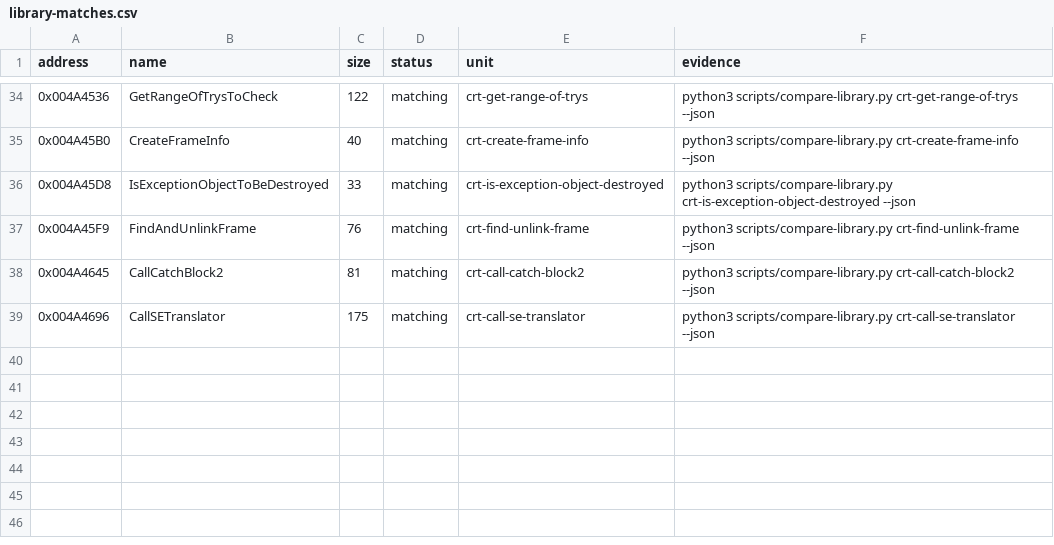
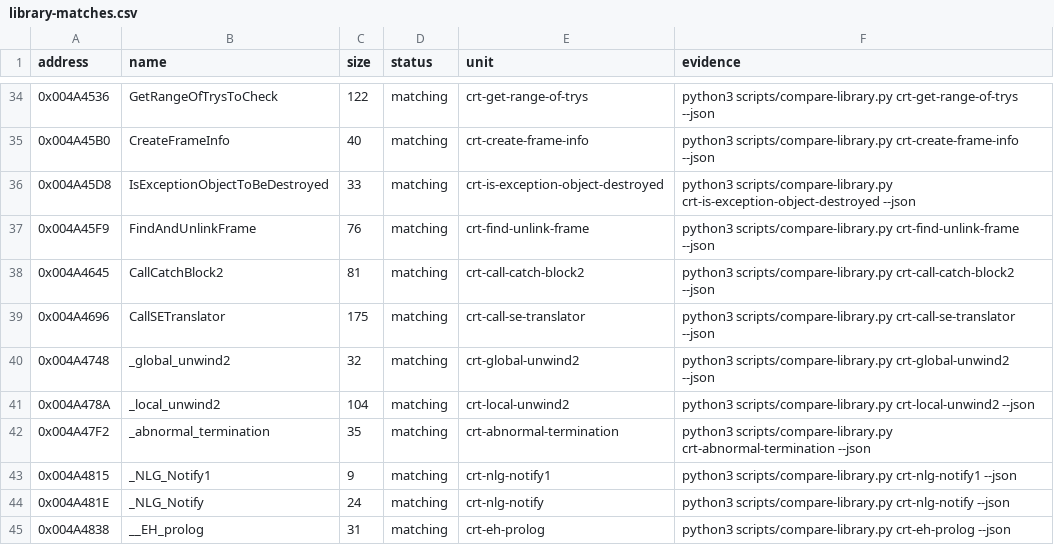
Before and after one commit to N0zoM1z0/th08, a CSV file: config/library-matches.csv, drawn as a sheet; only a part is shown, gaps mark what is left out; the diff names each change by its address in the sheet, - before the commit and + after, or states it on an @@ line.

```diff
--- a/config/library-matches.csv
+++ b/config/library-matches.csv
+row 40: 0x004A4748 | _global_unwind2 | 32 | matching | crt-global-unwind2 | python3 scripts/compare-library.py crt-global-unwind2 --json
+row 41: 0x004A478A | _local_unwind2 | 104 | matching | crt-local-unwind2 | python3 scripts/compare-library.py crt-local-unwind2 --json
+row 42: 0x004A47F2 | _abnormal_termination | 35 | matching | crt-abnormal-termination | python3 scripts/compare-library.py crt-abnormal-termination --json
+row 43: 0x004A4815 | _NLG_Notify1 | 9 | matching | crt-nlg-notify1 | python3 scripts/compare-library.py crt-nlg-notify1 --json
+row 44: 0x004A481E | _NLG_Notify | 24 | matching | crt-nlg-notify | python3 scripts/compare-library.py crt-nlg-notify --json
+row 45: 0x004A4838 | __EH_prolog | 31 | matching | crt-eh-prolog | python3 scripts/compare-library.py crt-eh-prolog --json
```
Also changed, not shown: config/mapping.csv, config/reccmp-functions.csv, 5 other files.
